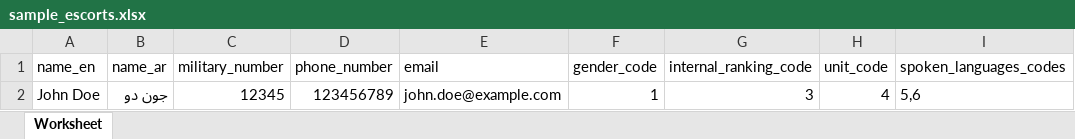
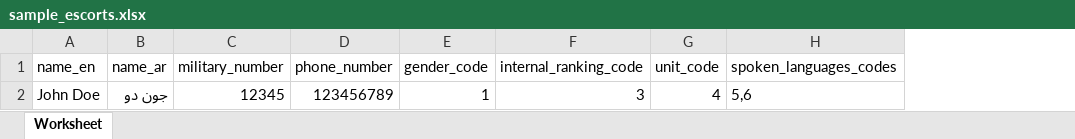
Before and after one commit to Tomsher-Technologies/MOD, an Excel workbook: public/assets/excel/sample_escorts.xlsx, sheet Worksheet, drawn as a sheet; values as stored, in another font and other column widths than the file's, no borders; the diff names each change by its address in the sheet, - before the commit and + after, or states it on an @@ line.

```diff
--- a/public/assets/excel/sample_escorts.xlsx (sheet Worksheet)
+++ b/public/assets/excel/sample_escorts.xlsx (sheet Worksheet)
-column E (email), row 2: john.doe@example.com
```
Also changed, not shown: 10 other files.
